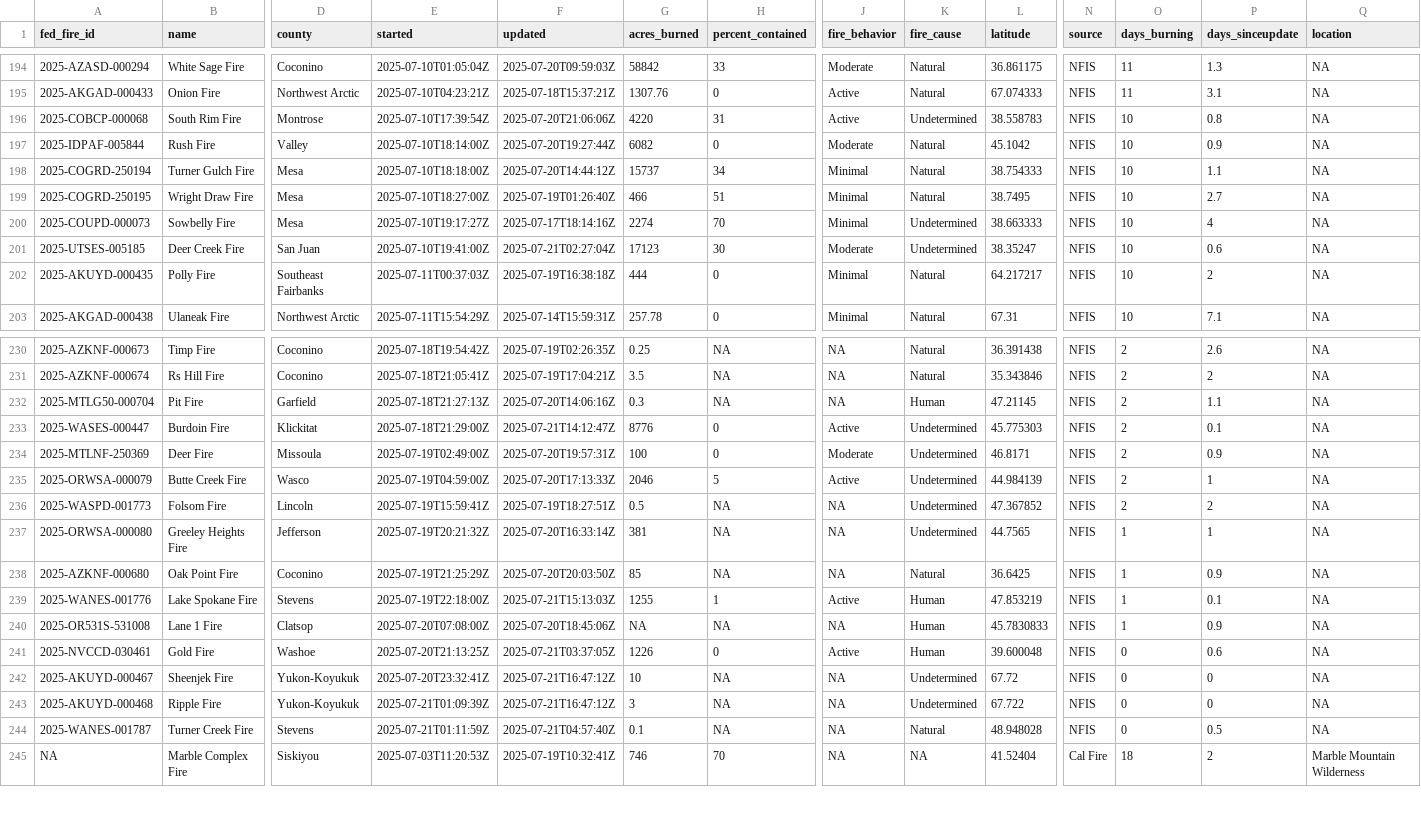
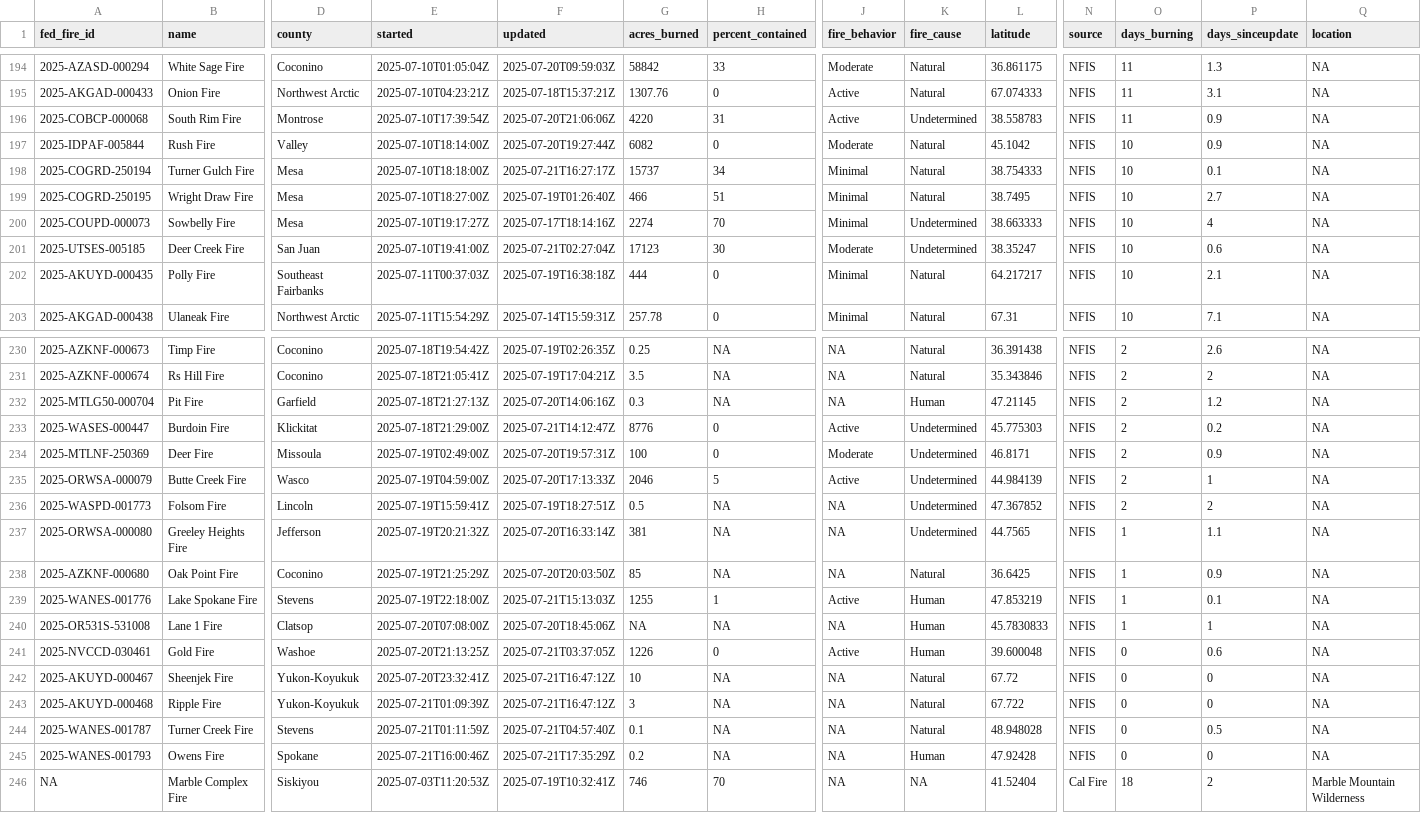
Before and after one commit to abcotvdata/wildfire_tracker, a CSV file: data/wildfires_working.csv, drawn as a sheet; only a part is shown, gaps mark what is left out; rows hold the shown columns only; the diff covers the shown part only; the diff names each change by its address in the sheet, - before the commit and + after, or states it on an @@ line.

Commit message:
New fires data. Maps updated!

```diff
--- a/data/wildfires_working.csv
+++ b/data/wildfires_working.csv
-O196 (days_burning): 10
+O196 (days_burning): 11
-P196 (days_sinceupdate): 0.8
+P196 (days_sinceupdate): 0.9
-F198 (updated): 2025-07-20T14:44:12Z
+F198 (updated): 2025-07-21T16:27:17Z
-P198 (days_sinceupdate): 1.1
+P198 (days_sinceupdate): 0.1
-P202 (days_sinceupdate): 2
+P202 (days_sinceupdate): 2.1
-P232 (days_sinceupdate): 1.1
+P232 (days_sinceupdate): 1.2
-P233 (days_sinceupdate): 0.1
+P233 (days_sinceupdate): 0.2
-P237 (days_sinceupdate): 1
+P237 (days_sinceupdate): 1.1
-P240 (days_sinceupdate): 0.9
+P240 (days_sinceupdate): 1
-K242:K243 (fire_cause): Undetermined
+K242:K243 (fire_cause): Natural
+row 245: 2025-WANES-001793 | Owens Fire | Spokane | 2025-07-21T16:00:46Z | 2025-07-21T17:35:29Z | 0.2 | NA | NA | Human | 47.92428 | NFIS | 0 | 0 | NA
```
Also changed, not shown: 47 edited cells elsewhere in this file, 9 other files.
